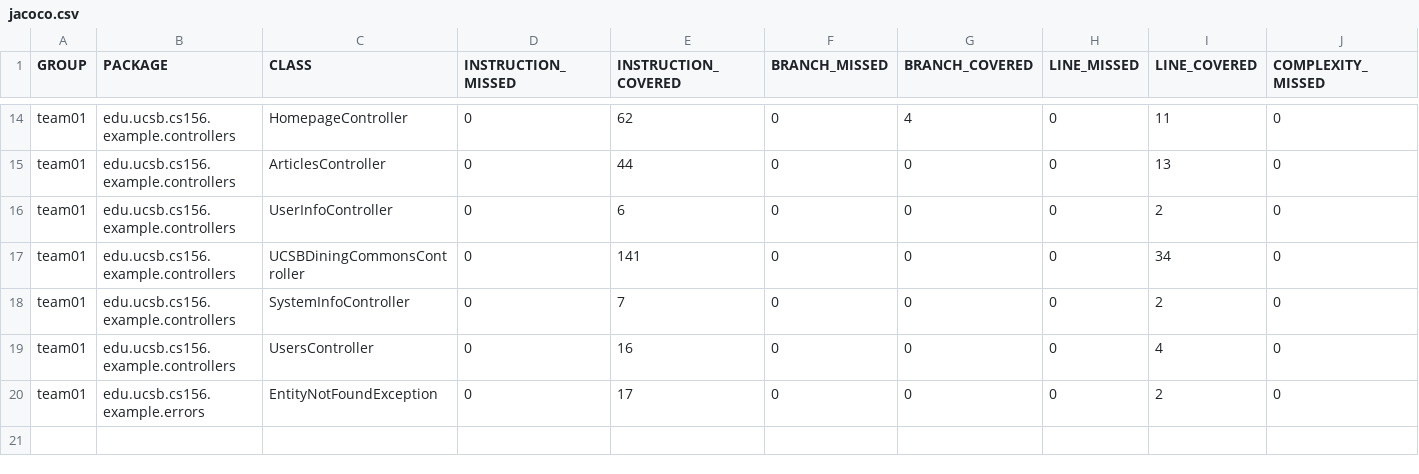
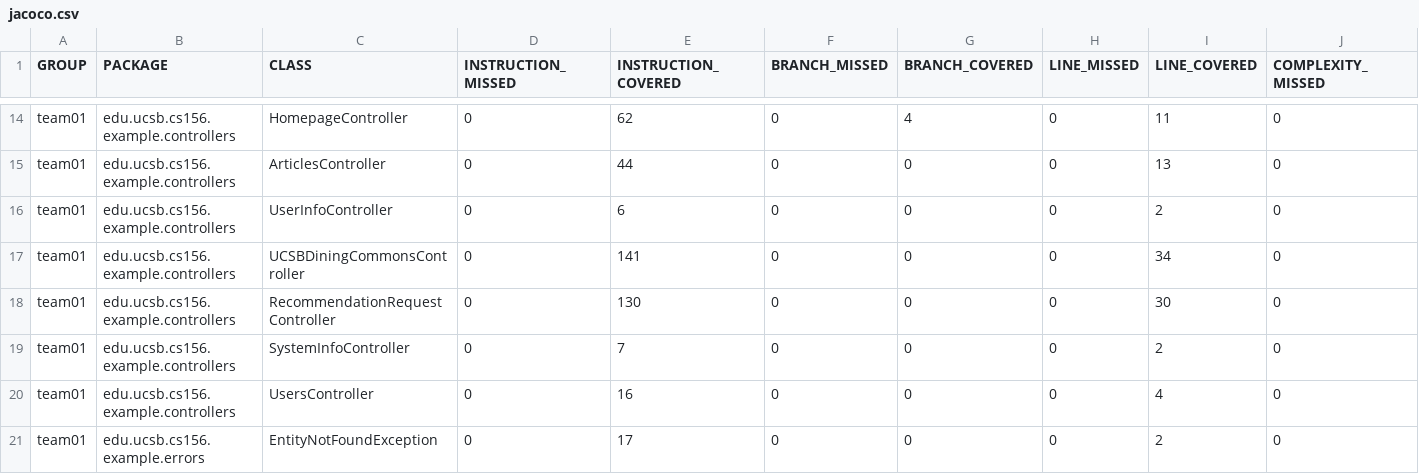
Before and after one commit to ucsb-cs156-f25/team01-f25-07, a CSV file: jacoco/jacoco.csv, drawn as a sheet; only a part is shown, gaps mark what is left out; rows hold the shown columns only; the diff names each change by its address in the sheet, - before the commit and + after, or states it on an @@ line.

Commit message:
Deploying to gh-pages from @ ucsb-cs156-f25/team01-f25-07@9b21906837c18c68cbcb70d763e08c0bf49d97ef 🚀

```diff
--- a/jacoco/jacoco.csv
+++ b/jacoco/jacoco.csv
+row 18: team01 | edu.ucsb.cs156.example.controllers | RecommendationRequestController | 0 | 130 | 0 | 0 | 0 | 30 | 0
```
Also changed, not shown: 7 other files.
